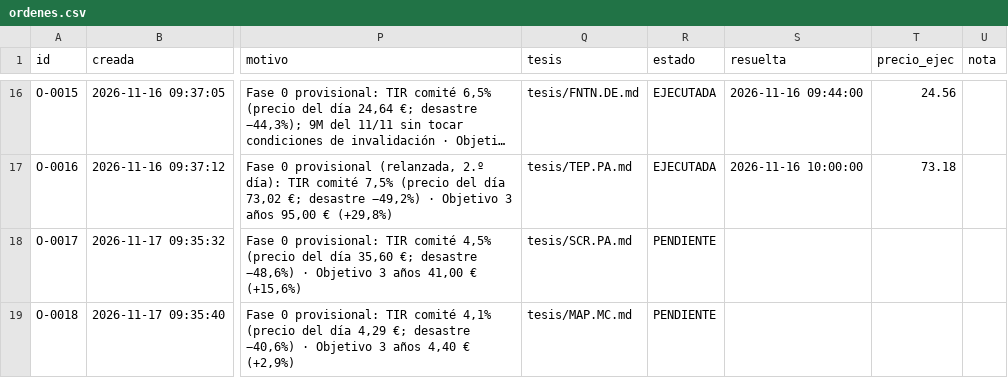
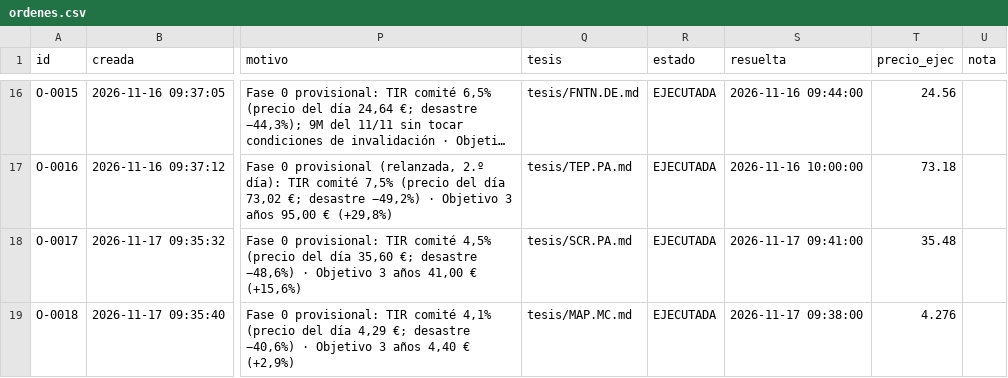
Before and after one commit to kleid98/Cartera-value, a CSV file: ledger/ordenes.csv, drawn as a sheet; only a part is shown, gaps mark what is left out; long unchanged cells end in …; the diff covers the shown part only; the diff names each change by its address in the sheet, - before the commit and + after, or states it on an @@ line.

```diff
--- a/ledger/ordenes.csv
+++ b/ledger/ordenes.csv
-R18:R19 (estado): PENDIENTE
+R18:R19 (estado): EJECUTADA
-S18 (resuelta): (empty)
+S18 (resuelta): 2026-11-17 09:41:00
-T18 (precio_ejec): (empty)
+T18 (precio_ejec): 35.48
-S19 (resuelta): (empty)
+S19 (resuelta): 2026-11-17 09:38:00
-T19 (precio_ejec): (empty)
+T19 (precio_ejec): 4.276
```
Also changed, not shown: 1 added row elsewhere in this file, ledger/operaciones.csv, ledger/predicciones.csv, 3 other files.
